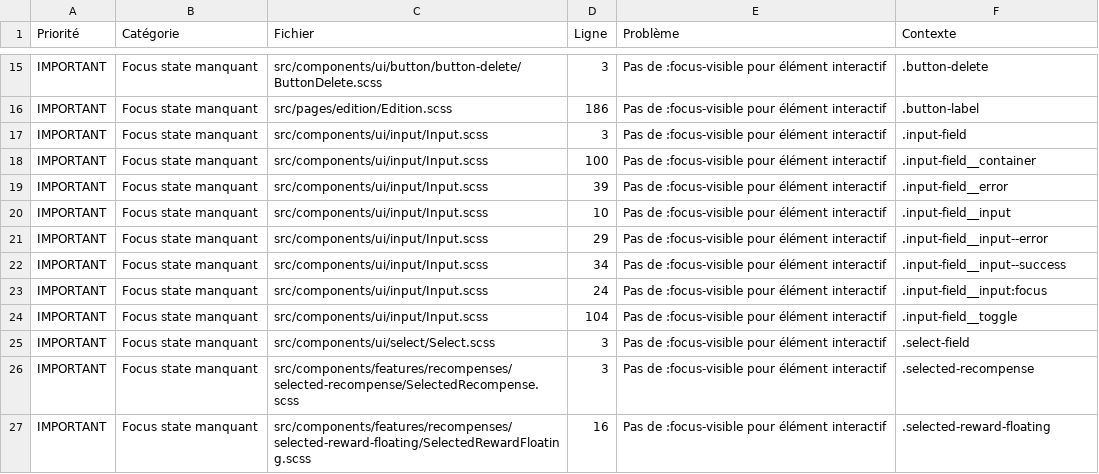
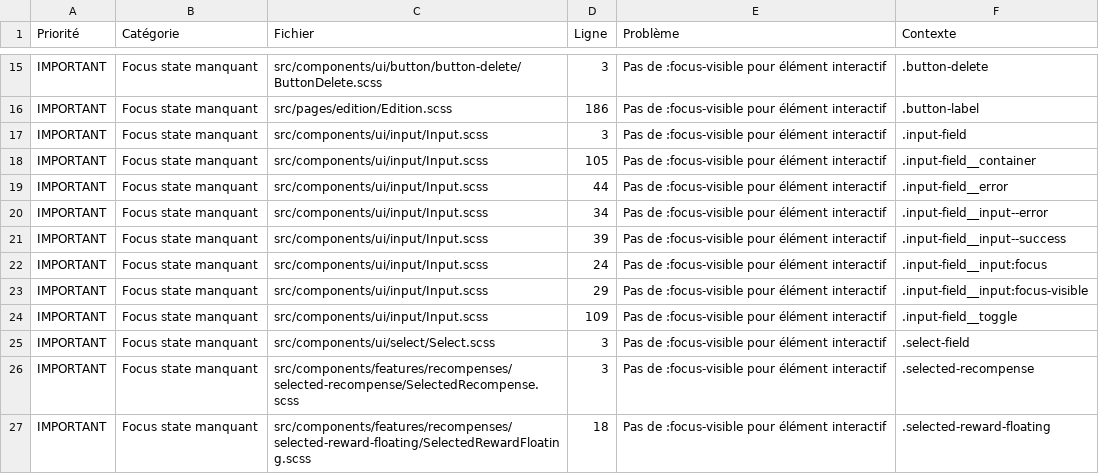
Before and after one commit to temo-accipiter/appli-picto, a CSV file: audit-scss-report.csv, drawn as a sheet; only a part is shown, gaps mark what is left out.

Commit message:
refactor sass

```diff
--- a/audit-scss-report.csv
+++ b/audit-scss-report.csv
@@ -17,11 +17,11 @@ IMPORTANT,Focus state manquant,src/pages/edition/Edition.scss,186,Pas de :focus-
 IMPORTANT,Focus state manquant,src/components/ui/input/Input.scss,3,Pas de :focus-visible pour élément interactif,".input-field"
-IMPORTANT,Focus state manquant,src/components/ui/input/Input.scss,100,Pas de :focus-visible pour élément interactif,".input-field__container"
-IMPORTANT,Focus state manquant,src/components/ui/input/Input.scss,39,Pas de :focus-visible pour élément interactif,".input-field__error"
-IMPORTANT,Focus state manquant,src/components/ui/input/Input.scss,10,Pas de :focus-visible pour élément interactif,".input-field__input"
-IMPORTANT,Focus state manquant,src/components/ui/input/Input.scss,29,Pas de :focus-visible pour élément interactif,".input-field__input--error"
-IMPORTANT,Focus state manquant,src/components/ui/input/Input.scss,34,Pas de :focus-visible pour élément interactif,".input-field__input--success"
+IMPORTANT,Focus state manquant,src/components/ui/input/Input.scss,105,Pas de :focus-visible pour élément interactif,".input-field__container"
+IMPORTANT,Focus state manquant,src/components/ui/input/Input.scss,44,Pas de :focus-visible pour élément interactif,".input-field__error"
+IMPORTANT,Focus state manquant,src/components/ui/input/Input.scss,34,Pas de :focus-visible pour élément interactif,".input-field__input--error"
+IMPORTANT,Focus state manquant,src/components/ui/input/Input.scss,39,Pas de :focus-visible pour élément interactif,".input-field__input--success"
 IMPORTANT,Focus state manquant,src/components/ui/input/Input.scss,24,Pas de :focus-visible pour élément interactif,".input-field__input:focus"
-IMPORTANT,Focus state manquant,src/components/ui/input/Input.scss,104,Pas de :focus-visible pour élément interactif,".input-field__toggle"
+IMPORTANT,Focus state manquant,src/components/ui/input/Input.scss,29,Pas de :focus-visible pour élément interactif,".input-field__input:focus-visible"
+IMPORTANT,Focus state manquant,src/components/ui/input/Input.scss,109,Pas de :focus-visible pour élément interactif,".input-field__toggle"
 IMPORTANT,Focus state manquant,src/components/ui/select/Select.scss,3,Pas de :focus-visible pour élément interactif,".select-field"
 IMPORTANT,Focus state manquant,src/components/features/recompenses/selected-recompense/SelectedRecompense.scss,3,Pas de :focus-visible pour élément interactif,".selected-recompense"
-IMPORTANT,Focus state manquant,src/components/features/recompenses/selected-reward-floating/SelectedRewardFloating.scss,16,Pas de :focus-visible pour élément interactif,".selected-reward-floating"
+IMPORTANT,Focus state manquant,src/components/features/recompenses/selected-reward-floating/SelectedRewardFloating.scss,18,Pas de :focus-visible pour élément interactif,".selected-reward-floating"
```
